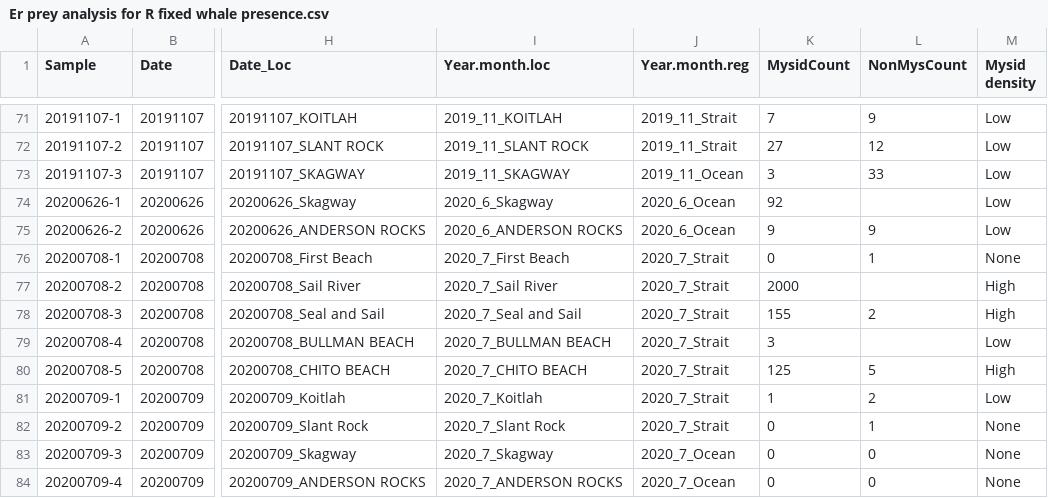
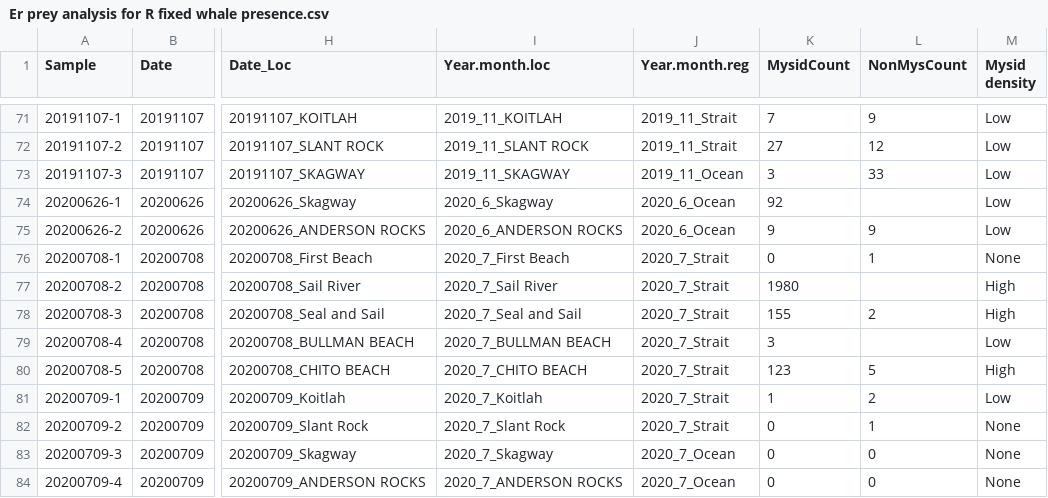
Before and after one commit to lizallyn/Project-Mysids, a CSV file: Er prey analysis for R fixed whale presence.csv, drawn as a sheet; only a part is shown, gaps mark what is left out; the diff names each change by its address in the sheet, - before the commit and + after, or states it on an @@ line.

Commit message:
Fixed two inconsistent species totals/total totals in 20200708-2 and 5

```diff
--- a/Er prey analysis for R fixed whale presence.csv
+++ b/Er prey analysis for R fixed whale presence.csv
-K77 (MysidCount): 2000
+K77 (MysidCount): 1980
-K80 (MysidCount): 125
+K80 (MysidCount): 123
```
